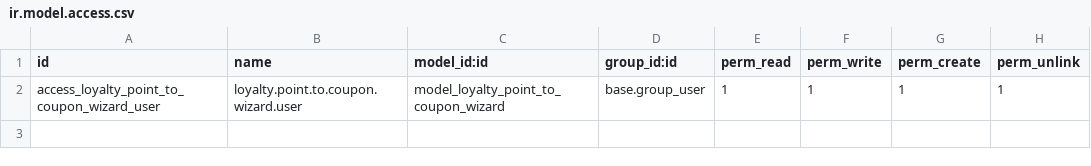
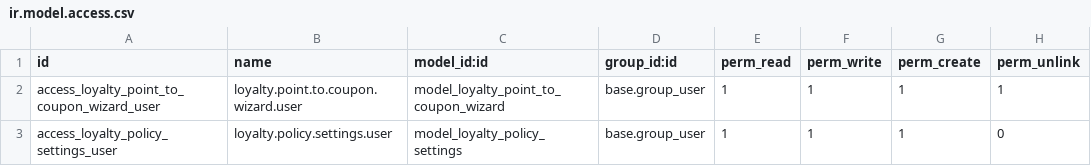
Before and after one commit to mohammedalesayi2024/odoo-custom-addons, a CSV file: loyalty_points_to_coupon/security/ir.model.access.csv, drawn as a sheet; the diff names each change by its address in the sheet, - before the commit and + after, or states it on an @@ line.

```diff
--- a/loyalty_points_to_coupon/security/ir.model.access.csv
+++ b/loyalty_points_to_coupon/security/ir.model.access.csv
+row 3: access_loyalty_policy_settings_user | loyalty.policy.settings.user | model_loyalty_policy_settings | base.group_user | 1 | 1 | 1 | 0
```
Also changed, not shown: 9 other files.
